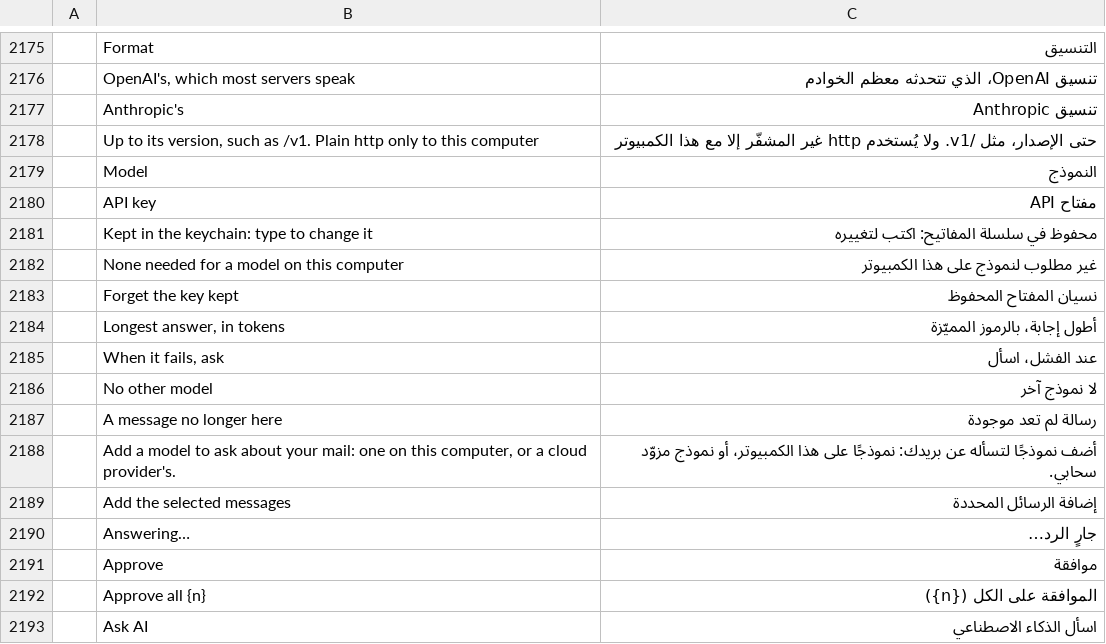
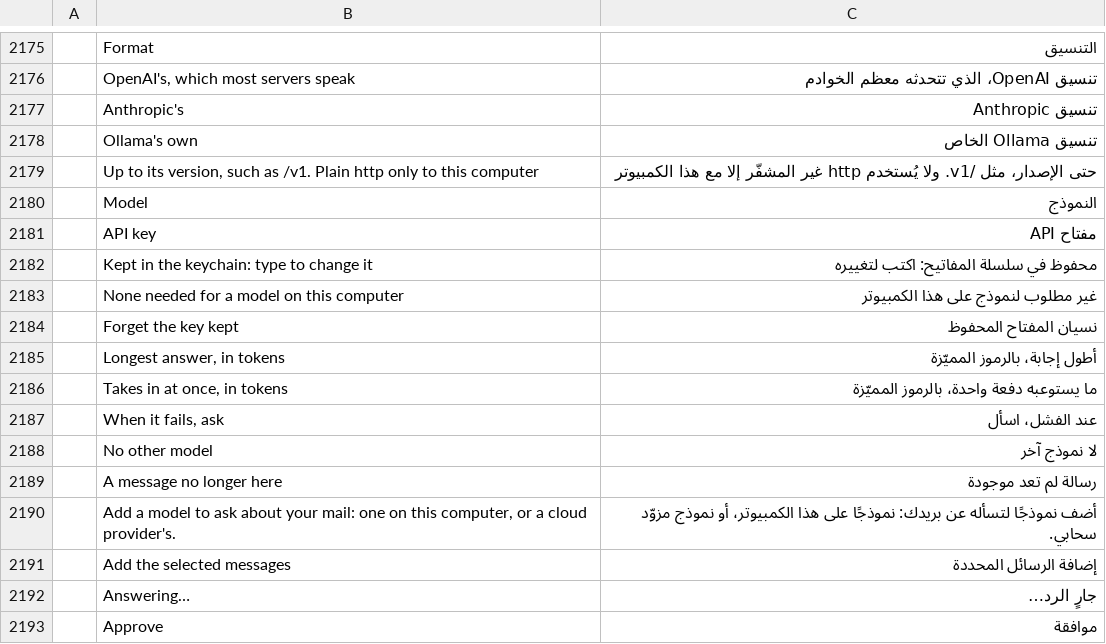
Before and after one commit to dmoghnie/mailcraft, a TSV file: crates/ui-egui/src/i18n/ar.tsv, drawn as a sheet; only a part is shown, gaps mark what is left out; the shorter side is filled out with more unchanged rows; the diff names each change by its address in the sheet, - before the commit and + after, or states it on an @@ line.

Commit message:
fix: MailCraft's AI tells Ollama how much a model takes in, in Ollama's own format
A profile's context fitted the chat, but no request told the server.
Ollama's OpenAI-compatible address can't be told: it keeps to the
server's own context (4096 tokens in some versions, unless it's set)
and can drop the start of a longer prompt, the instructions and tools
with it, without a word.

A third format, Ollama's own (/api/chat), sends the profile's context
as num_ctx and the longest answer as num_predict, and asks the server
to refuse a longer question rather than cut it (truncate and shift
off). Its answer is read whole or streamed as JSON lines, with its
thinking, tool calls (arguments an object, results by the tool's name)
and the tokens counted. An address ending in /v1 is taken from its
root. The question carries the context fitted to (the profile's, or
32768 at first).

In the model dialog, Ollama's fill-in uses it, the format is picked
from three (one a line, as three in a row are wider than the dialog in
some languages), and what the model takes in at once can be set.

```diff
--- a/crates/ui-egui/src/i18n/ar.tsv
+++ b/crates/ui-egui/src/i18n/ar.tsv
+row 2178:  | Ollama's own | تنسيق Ollama الخاص
+row 2186:  | Takes in at once, in tokens | ما يستوعبه دفعة واحدة، بالرموز المميّزة
```
Also changed, not shown: crates/ui-egui/src/i18n/he.tsv, crates/ui-egui/src/i18n/ja.tsv, 30 other files.
